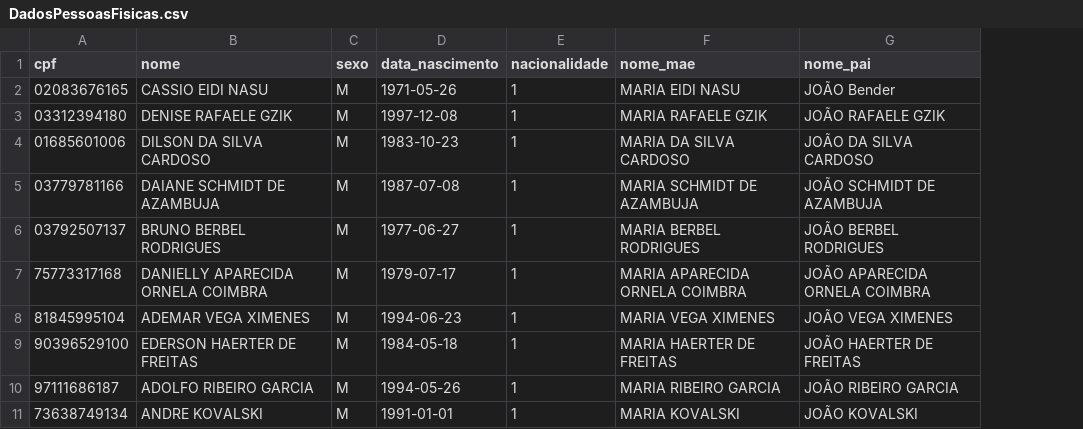
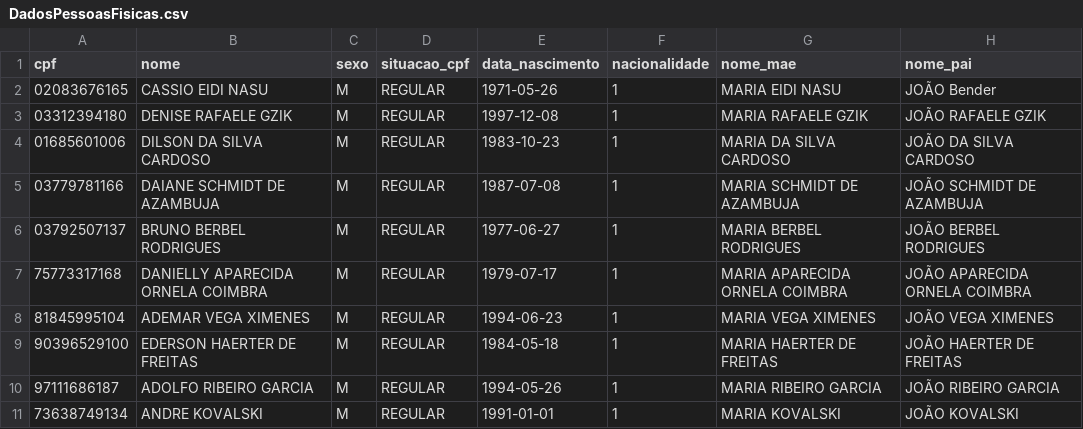
Before and after one commit to devserpro/datavalid-basico, a CSV file: _layouts/DadosPessoasFisicas.csv, drawn as a sheet; only a part is shown; the diff names each change by its address in the sheet, - before the commit and + after, or states it on an @@ line.

Commit message:
Update DadosPessoasFisicas.csv

```diff
--- a/_layouts/DadosPessoasFisicas.csv
+++ b/_layouts/DadosPessoasFisicas.csv
+column D (situacao_cpf), rows 2-11: all REGULAR
```
